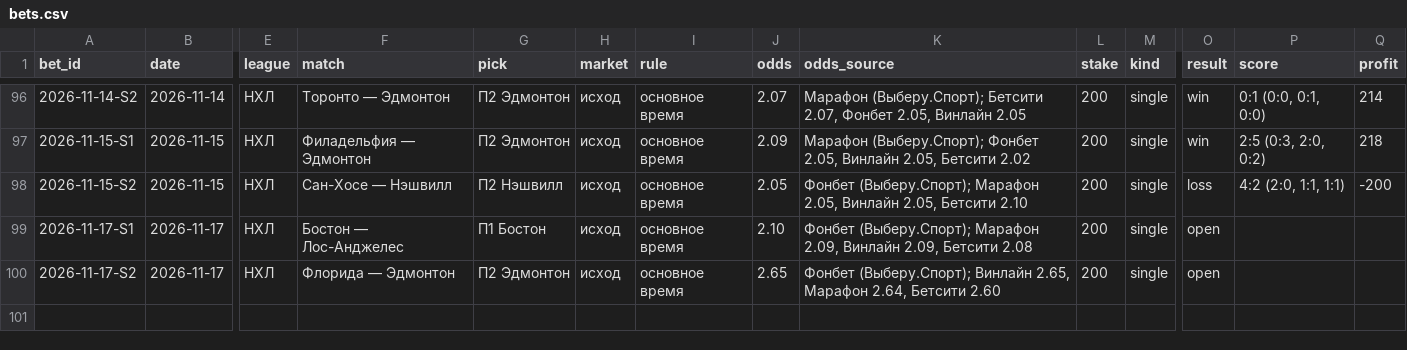
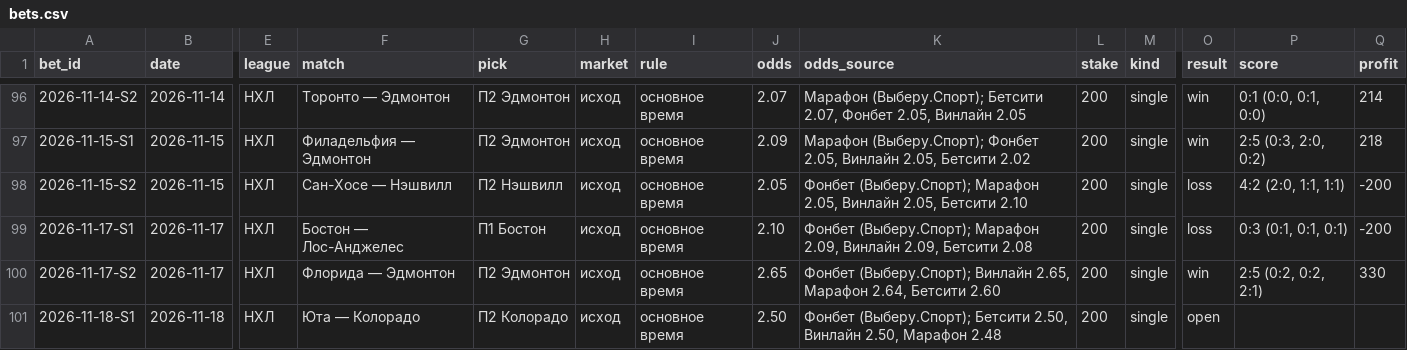
Before and after one commit to kenlampnn-prog/capper-day, a CSV file: data/bets.csv, drawn as a sheet; only a part is shown, gaps mark what is left out; rows hold the shown columns only; the diff names each change by its address in the sheet, - before the commit and + after, or states it on an @@ line.

Commit message:
Capper Day 18.11: итоги 17.11 (+130, банк 7254), купон Колорадо осн. 2.50; индекс КХЛ недоступен; гербы клубов

```diff
--- a/data/bets.csv
+++ b/data/bets.csv
-O99 (result): open
+O99 (result): loss
-P99 (score): (empty)
+P99 (score): 0:3 (0:1, 0:1, 0:1)
-Q99 (profit): (empty)
+Q99 (profit): -200
-O100 (result): open
+O100 (result): win
-P100 (score): (empty)
+P100 (score): 2:5 (0:2, 0:2, 2:1)
-Q100 (profit): (empty)
+Q100 (profit): 330
+row 101: 2026-11-18-S1 | 2026-11-18 | НХЛ | Юта — Колорадо | П2 Колорадо | исход | основное время | 2.50 | Фонбет (Выберу.Спорт); Бетсити 2.50, Винлайн 2.50, Марафон 2.48 | 200 | single | open
```
Also changed, not shown: 15 other files.
